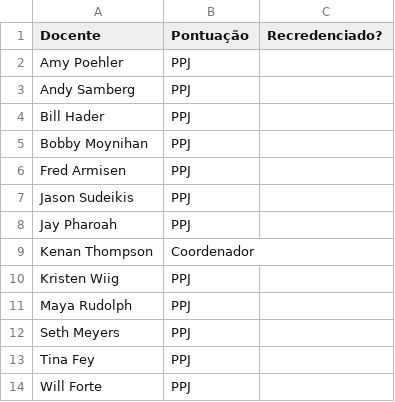
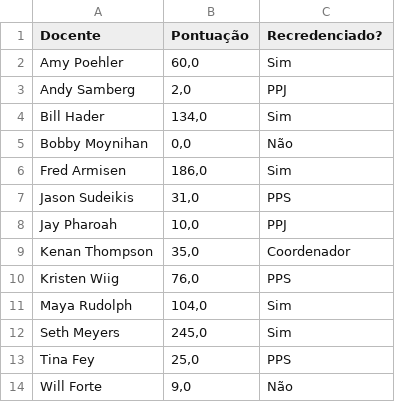
Before and after one commit to Henriquelay/PPGI-system, a CSV file: out/1-recredenciamento.csv, drawn as a sheet.

```diff
--- a/out/1-recredenciamento.csv
+++ b/out/1-recredenciamento.csv
@@ -1,14 +1,14 @@
 Docente;Pontuação;Recredenciado?
-Amy Poehler;PPJ
-Andy Samberg;PPJ
-Bill Hader;PPJ
-Bobby Moynihan;PPJ
-Fred Armisen;PPJ
-Jason Sudeikis;PPJ
-Jay Pharoah;PPJ
-Kenan Thompson;Coordenador
-Kristen Wiig;PPJ
-Maya Rudolph;PPJ
-Seth Meyers;PPJ
-Tina Fey;PPJ
-Will Forte;PPJ
+Amy Poehler;60,0;Sim
+Andy Samberg;2,0;PPJ
+Bill Hader;134,0;Sim
+Bobby Moynihan;0,0;Não
+Fred Armisen;186,0;Sim
+Jason Sudeikis;31,0;PPS
+Jay Pharoah;10,0;PPJ
+Kenan Thompson;35,0;Coordenador
+Kristen Wiig;76,0;PPS
+Maya Rudolph;104,0;Sim
+Seth Meyers;245,0;Sim
+Tina Fey;25,0;PPS
+Will Forte;9,0;Não
```
Also changed, not shown: out/2-publicacoes.csv, 23 other files.
